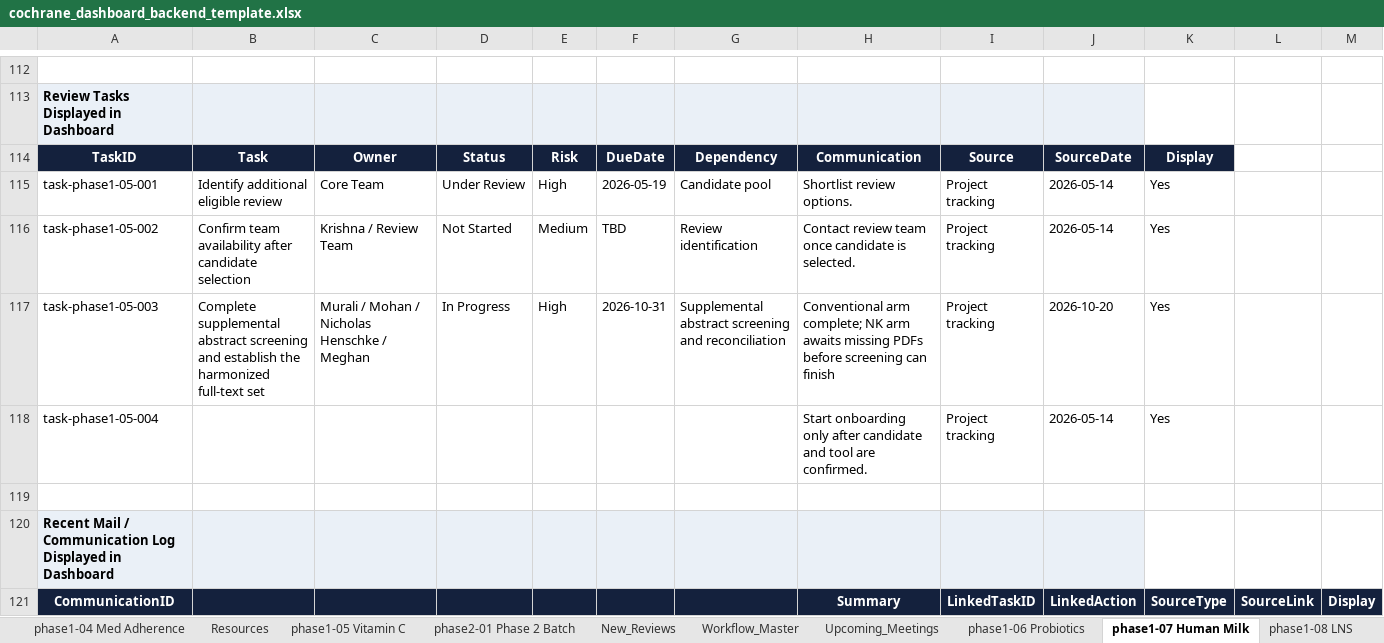
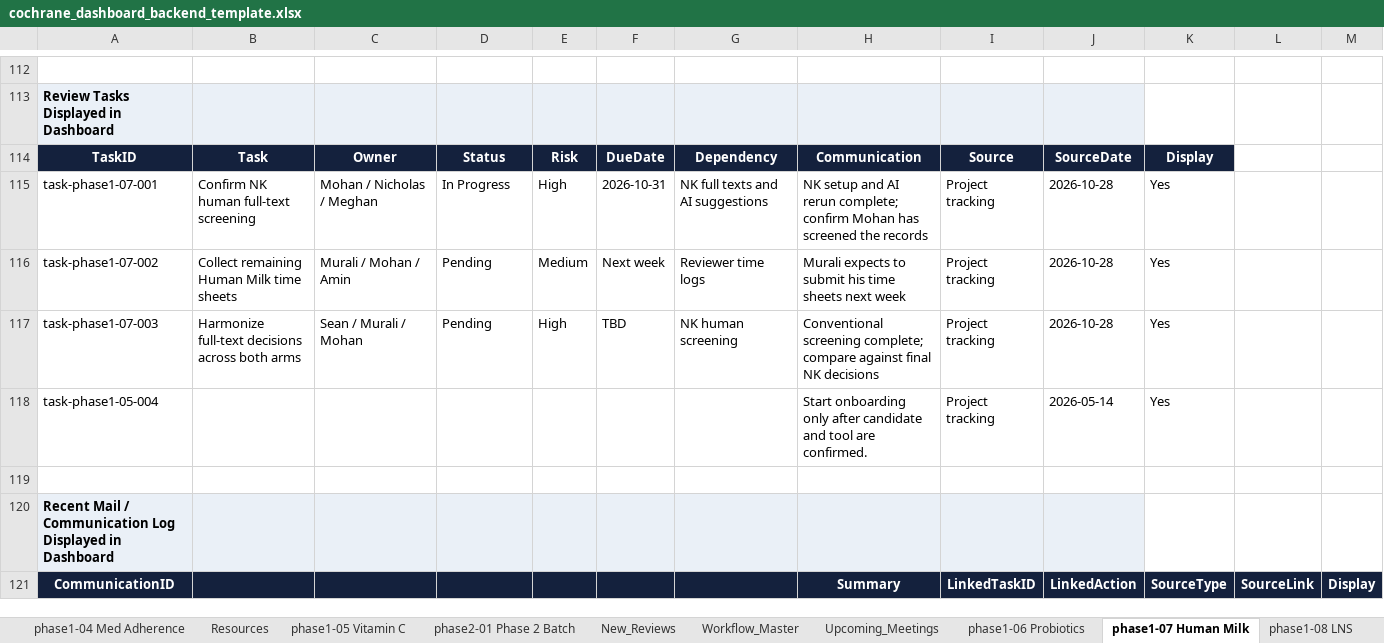
Before and after one commit to pkrishnakishore/Cochrane, an Excel workbook: AI-Platform-Study/dashboard/cochrane_dashboard_backend_template.xlsx, sheet phase1-07 Human Milk, drawn as a sheet; only a part is shown, gaps mark what is left out; values as stored, in another font and other column widths than the file's, no borders; removed rows and columns are numbered as before the commit, all else as after; the diff covers the shown part only; the diff names each change by its address in the sheet, - before the commit and + after, or states it on an @@ line.

Commit message:
Refresh dashboard from October project updates

```diff
--- a/AI-Platform-Study/dashboard/cochrane_dashboard_backend_template.xlsx (sheet phase1-07 Human Milk)
+++ b/AI-Platform-Study/dashboard/cochrane_dashboard_backend_template.xlsx (sheet phase1-07 Human Milk)
-row 115: task-phase1-05-001 | Identify additional eligible review | Core Team | Under Review | High | 2026-05-19 | Candidate pool | Shortlist review options. | Project tracking | 2026-05-14 | Yes
-row 116: task-phase1-05-002 | Confirm team availability after candidate selection | Krishna / Review Team | Not Started | Medium | TBD | Review identification | Contact review team once candidate is selected. | Project tracking | 2026-05-14 | Yes
-A115: task-phase1-05-003
+A115: task-phase1-07-001
-B115: Complete supplemental abstract screening and establish the harmonized full-text set
+B115: Confirm NK human full-text screening
-C115: Murali / Mohan / Nicholas Henschke / Meghan
+C115: Mohan / Nicholas / Meghan
-G115: Supplemental abstract screening and reconciliation
+G115: NK full texts and AI suggestions
-H115: Conventional arm complete; NK arm awaits missing PDFs before screening can finish
+H115: NK setup and AI rerun complete; confirm Mohan has screened the records
-J115: 2026-10-20
+J115: 2026-10-28
+row 116: task-phase1-07-002 | Collect remaining Human Milk time sheets | Murali / Mohan / Amin | Pending | Medium | Next week | Reviewer time logs | Murali expects to submit his time sheets next week | Project tracking | 2026-10-28 | Yes
+row 117: task-phase1-07-003 | Harmonize full-text decisions across both arms | Sean / Murali / Mohan | Pending | High | TBD | NK human screening | Conventional screening complete; compare against final NK decisions | Project tracking | 2026-10-28 | Yes
```
Also changed, not shown: 47 edited cells elsewhere in this sheet, sheet phase1-03 Fruit & Veg, sheet phase1-05 Vitamin C, sheet phase1-01 BP Targets, sheet phase1-02 Psoriasis, sheet phase1-09 Orthodontic Retention, sheet Review_Index, 6 more sheets, formulas that keep their value, AI-Platform-Study/dashboard/data/cochrane_dashboard_backend_template.xlsx, 3 other files.
